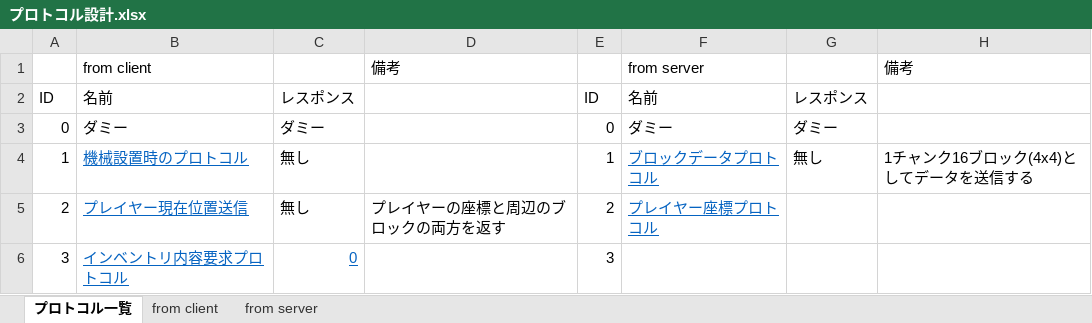
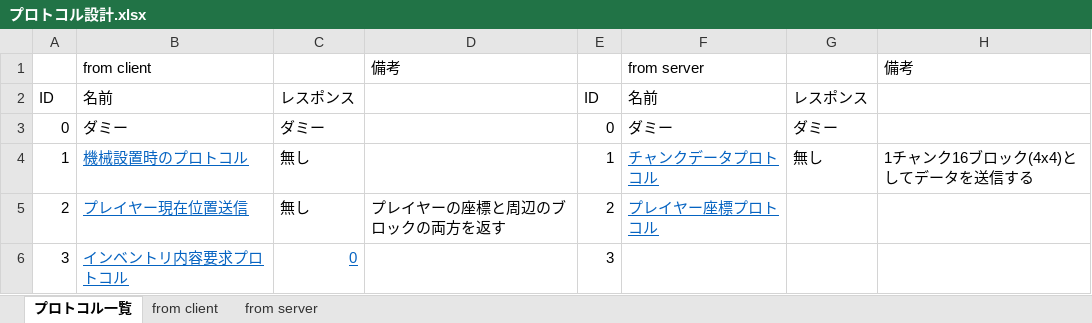
Before and after one commit to moorestech/moorestech, an Excel workbook: Server/Protocol/プロトコル設計.xlsx, sheet プロトコル一覧, drawn as a sheet; values as stored, in another font and other column widths than the file's, no borders; the diff names each change by its address in the sheet, - before the commit and + after, or states it on an @@ line.

Commit message:
チャンクデータプロトコルの作成

```diff
--- a/Server/Protocol/プロトコル設計.xlsx (sheet プロトコル一覧)
+++ b/Server/Protocol/プロトコル設計.xlsx (sheet プロトコル一覧)
-F4: ブロックデータプロトコル
+F4: チャンクデータプロトコル
```
Also changed, not shown: sheet from server.
